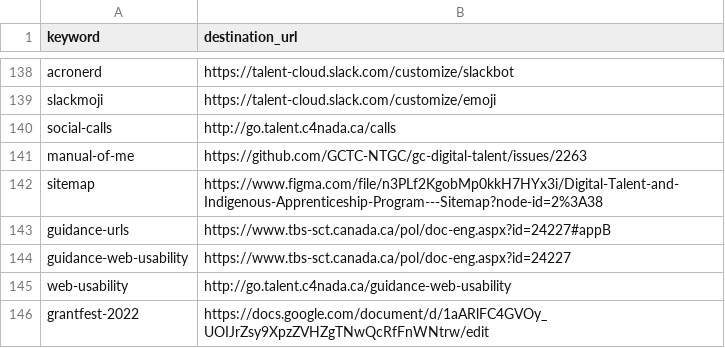
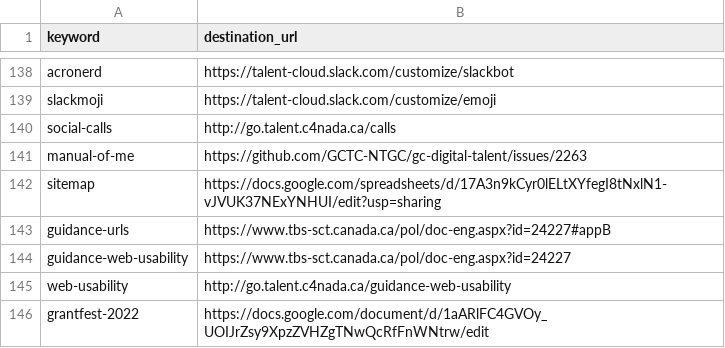
Before and after one commit to tristan-orourke/go.talent.c4nada.ca, a CSV file: shortlinks.csv, drawn as a sheet; only a part is shown, gaps mark what is left out.

Commit message:
Update sitemap shortlink to point to google sheet
...instead of figjam board. This will make it easier for all team members to edit if need be.

```diff
--- a/shortlinks.csv
+++ b/shortlinks.csv
@@ -141,3 +141,3 @@ social-calls,http://go.talent.c4nada.ca/calls
 manual-of-me,https://github.com/GCTC-NTGC/gc-digital-talent/issues/2263
-sitemap,https://www.figma.com/file/n3PLf2KgobMp0kkH7HYx3i/Digital-Talent-and-Indigenous-Apprenticeship-Program---Sitemap?node-id=2%3A38
+sitemap,https://docs.google.com/spreadsheets/d/17A3n9kCyr0lELtXYfegI8tNxlN1-vJVUK37NExYNHUI/edit?usp=sharing
 guidance-urls,"https://www.tbs-sct.canada.ca/pol/doc-eng.aspx?id=24227#appB"
```
